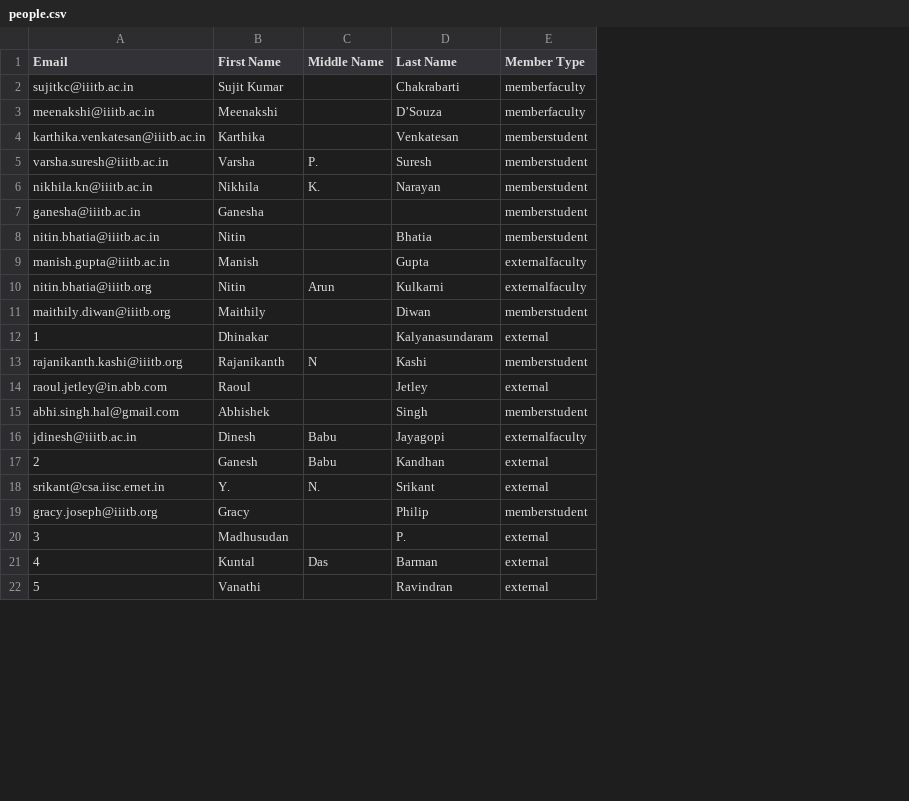
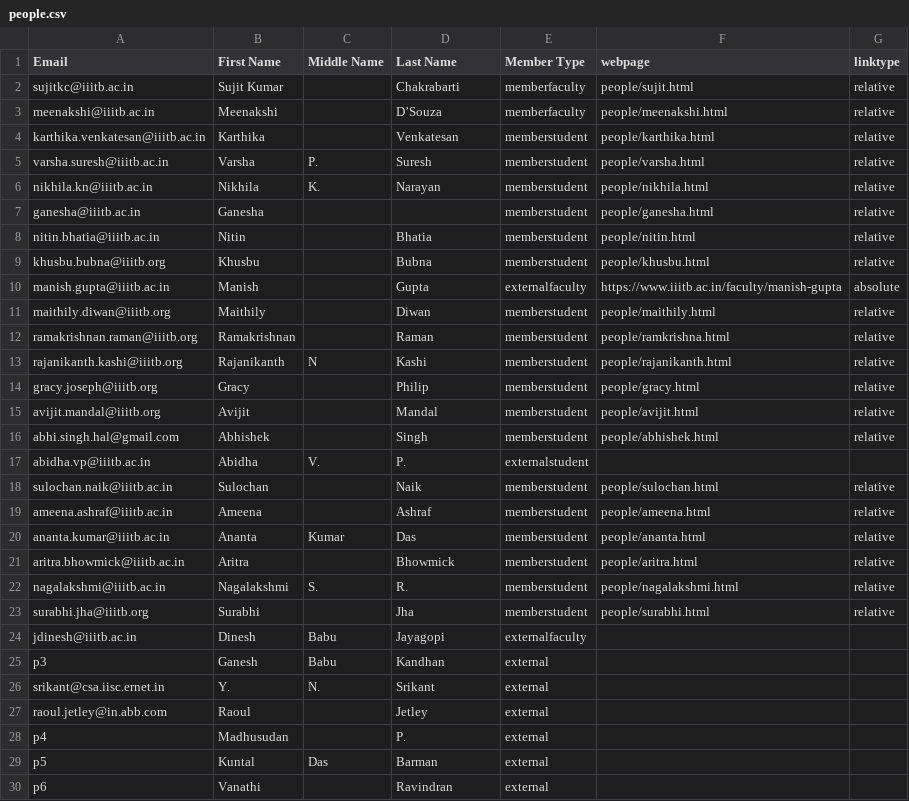
Before and after one commit to sujitkc/SELab, a CSV file: db/csv/people.csv, drawn as a sheet; only a part is shown; addresses are those after the commit; the diff covers the shown part only; the diff names each change by its address in the sheet, - before the commit and + after, or states it on an @@ line.

Commit message:
Added code to people/people.html to display list of faculty members and research students. This marks the first use of data model to display data on webpages. api.js is the interface for utility functions for HTML rendering of commonly displayed data commonly used across webpages, e.g. list of  people or list of publications.

```diff
--- a/db/csv/people.csv
+++ b/db/csv/people.csv
+column F (webpage), rows 2-8: people/sujit.html | people/meenakshi.html | people/karthika.html | people/varsha.html | people/nikhila.html | people/ganesha.html | people/nitin.html; rows 10-11: https://www.iiitb.ac.in/faculty/manish-gupta | people/maithily.html; row 13: people/rajanikanth.html; row 16: people/abhishek.html
+column G (linktype), rows 2-8: all relative; rows 10-11: absolute | relative; row 13: relative; row 16: relative
@@ row 36 moved to row 9: khusbu.bubna@iiitb.org @@
@@ row 10 moved to row 31: p1 @@
@@ row 12 moved to row 44: p2 @@
@@ row 23 moved to row 12: ramakrishnan.raman@iiitb.org @@
@@ row 19 moved to row 14: gracy.joseph@iiitb.org @@
+row 15: avijit.mandal@iiitb.org | Avijit |  | Mandal | memberstudent | people/avijit.html | relative
+row 17: abidha.vp@iiitb.ac.in | Abidha | V. | P. | externalstudent
+row 18: sulochan.naik@iiitb.ac.in | Sulochan |  | Naik | memberstudent | people/sulochan.html | relative
+row 19: ameena.ashraf@iiitb.ac.in | Ameena |  | Ashraf | memberstudent | people/ameena.html | relative
+row 20: ananta.kumar@iiitb.ac.in | Ananta | Kumar | Das | memberstudent | people/ananta.html | relative
+row 21: aritra.bhowmick@iiitb.ac.in | Aritra |  | Bhowmick | memberstudent | people/aritra.html | relative
+row 22: nagalakshmi@iiitb.ac.in | Nagalakshmi | S. | R. | memberstudent | people/nagalakshmi.html | relative
+row 23: surabhi.jha@iiitb.org | Surabhi |  | Jha | memberstudent | people/surabhi.html | relative
@@ column A (Email) renumbered between rows 25 and 45 @@
@@ row 14 moved to row 27: raoul.jetley@in.abb.com @@
```
Also changed, not shown: 1 removed row and 8 edited cells elsewhere in this file, db/csv/students.csv, db/csv/supervisor.csv, 7 other files.
